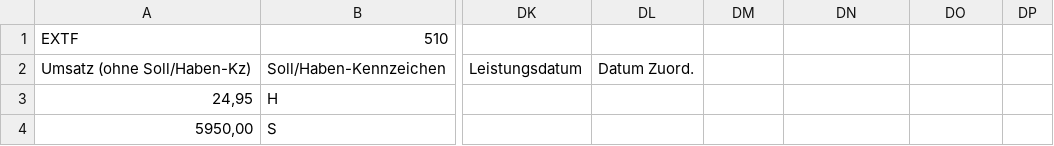
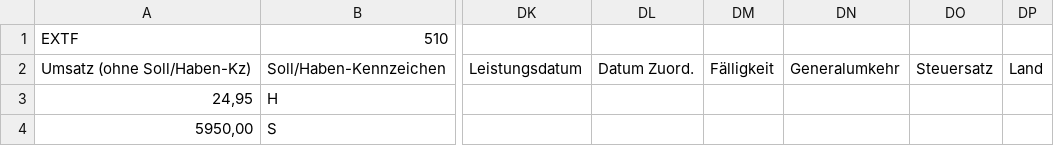
Before and after one commit to ledermann/datev, a CSV file: examples/EXTF_Buchungsstapel.csv, drawn as a sheet; only a part is shown, gaps mark what is left out; the diff names each change by its address in the sheet, - before the commit and + after, or states it on an @@ line.

```diff
--- a/examples/EXTF_Buchungsstapel.csv
+++ b/examples/EXTF_Buchungsstapel.csv
-DM2: (empty)
+DM2: Fälligkeit
-DN2: (empty)
+DN2: Generalumkehr
-DO2: (empty)
+DO2: Steuersatz
-DP2: (empty)
+DP2: Land
```
Also changed, not shown: examples/EXTF_Stammdaten.csv, 2 other files.
